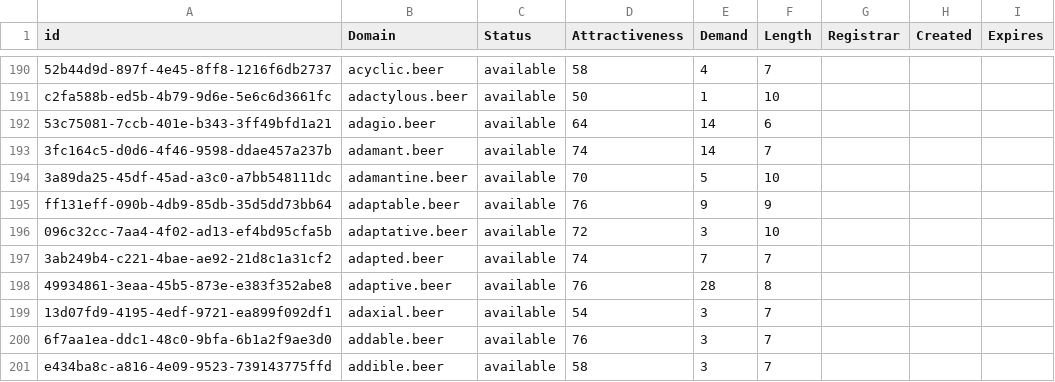
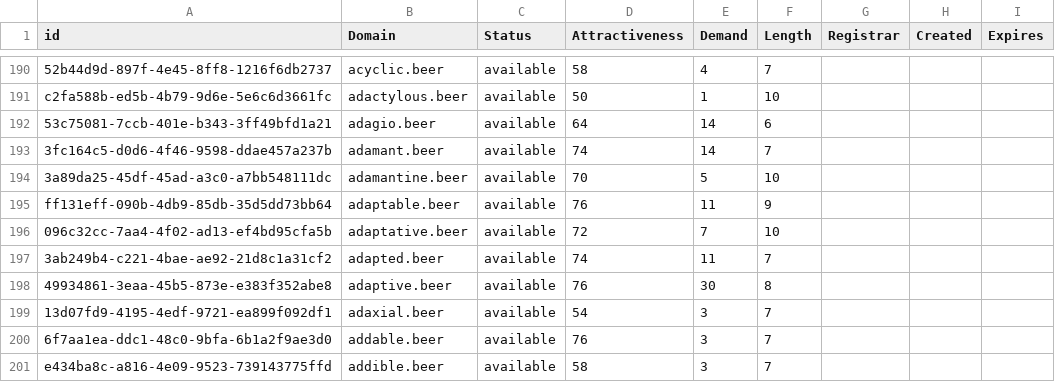
Before and after one commit to UniqueDomains/beer-oneword-domains, a CSV file: beer.csv, drawn as a sheet; only a part is shown, gaps mark what is left out; the diff covers the shown part only.

Commit message:
Domains update

```diff
--- a/beer.csv
+++ b/beer.csv
@@ -194,6 +194,6 @@ c2fa588b-ed5b-4b79-9d6e-5e6c6d3661fc,adactylous.beer,available,50,1,10,,,
 3a89da25-45df-45ad-a3c0-a7bb548111dc,adamantine.beer,available,70,5,10,,,
-ff131eff-090b-4db9-85db-35d5dd73bb64,adaptable.beer,available,76,9,9,,,
-096c32cc-7aa4-4f02-ad13-ef4bd95cfa5b,adaptative.beer,available,72,3,10,,,
-3ab249b4-c221-4bae-ae92-21d8c1a31cf2,adapted.beer,available,74,7,7,,,
-49934861-3eaa-45b5-873e-e383f352abe8,adaptive.beer,available,76,28,8,,,
+ff131eff-090b-4db9-85db-35d5dd73bb64,adaptable.beer,available,76,11,9,,,
+096c32cc-7aa4-4f02-ad13-ef4bd95cfa5b,adaptative.beer,available,72,7,10,,,
+3ab249b4-c221-4bae-ae92-21d8c1a31cf2,adapted.beer,available,74,11,7,,,
+49934861-3eaa-45b5-873e-e383f352abe8,adaptive.beer,available,76,30,8,,,
 13d07fd9-4195-4edf-9721-ea899f092df1,adaxial.beer,available,54,3,7,,,
```
Also changed, not shown: 1 added row, 1 removed row and 84 edited cells elsewhere in this file, 1 other file.
